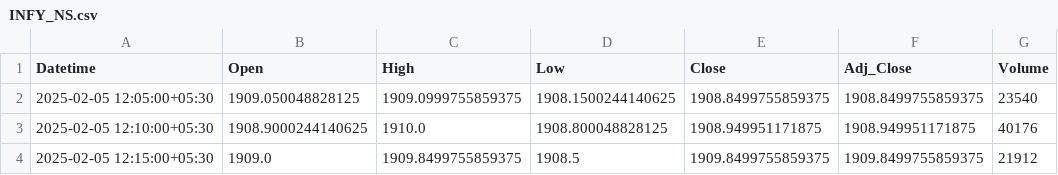
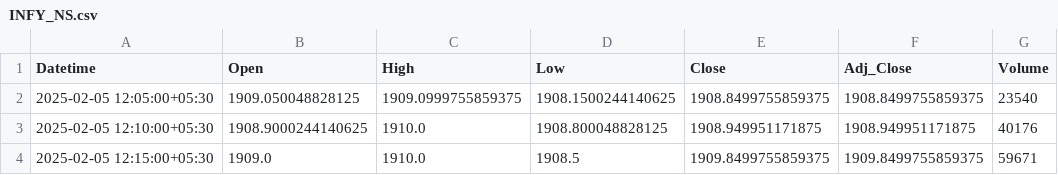
Before and after one commit to chiragpalan/stock_predictions_rnn_v2, a CSV file: temp_csv/INFY_NS.csv, drawn as a sheet.

```diff
--- a/temp_csv/INFY_NS.csv
+++ b/temp_csv/INFY_NS.csv
@@ -3,2 +3,2 @@ Datetime,Open,High,Low,Close,Adj_Close,Volume
 2025-02-05 12:10:00+05:30,1908.9000244140625,1910.0,1908.800048828125,1908.949951171875,1908.949951171875,40176
-2025-02-05 12:15:00+05:30,1909.0,1909.8499755859375,1908.5,1909.8499755859375,1909.8499755859375,21912
+2025-02-05 12:15:00+05:30,1909.0,1910.0,1908.5,1909.8499755859375,1909.8499755859375,59671
```
Also changed, not shown: 1 other file.
